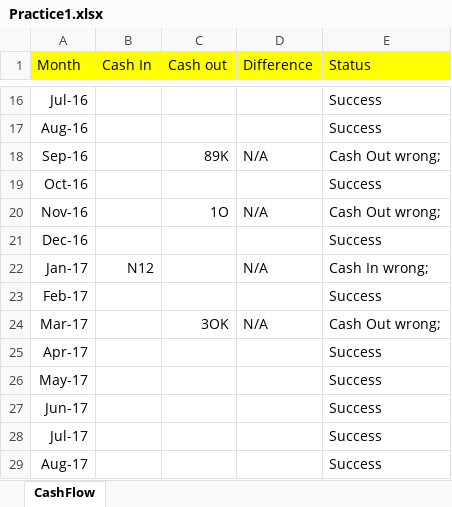
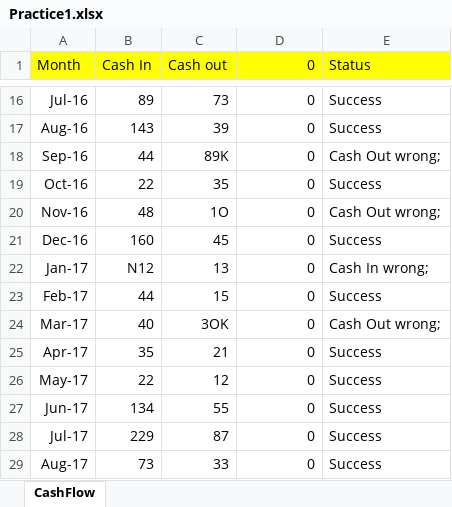
Before and after one commit to KroLik99/UiPathExceptionHandlingTryCatch, an Excel workbook: Practice1.xlsx, sheet CashFlow, drawn as a sheet; only a part is shown, gaps mark what is left out; values as stored, in another font and other column widths than the file's, no borders; the diff covers the shown part only; the diff names each change by its address in the sheet, - before the commit and + after, or states it on an @@ line.

```diff
--- a/Practice1.xlsx (sheet CashFlow)
+++ b/Practice1.xlsx (sheet CashFlow)
-D1: Difference
+D1: 0
-B16 (Cash In): (empty)
+B16 (Cash In): 89
-C16 (Cash out): (empty)
+C16 (Cash out): 73
-D16:D17 (0): (empty)
+D16:D17 (0): 0
-B17 (Cash In): (empty)
+B17 (Cash In): 143
-C17 (Cash out): (empty)
+C17 (Cash out): 39
-B18 (Cash In): (empty)
+B18 (Cash In): 44
-D18 (0): N/A
+D18 (0): 0
-B19 (Cash In): (empty)
+B19 (Cash In): 22
-C19 (Cash out): (empty)
+C19 (Cash out): 35
-D19 (0): (empty)
+D19 (0): 0
-B20 (Cash In): (empty)
+B20 (Cash In): 48
-D20 (0): N/A
+D20 (0): 0
-B21 (Cash In): (empty)
+B21 (Cash In): 160
-C21 (Cash out): (empty)
+C21 (Cash out): 45
-D21 (0): (empty)
+D21 (0): 0
-C22 (Cash out): (empty)
+C22 (Cash out): 13
-D22 (0): N/A
+D22 (0): 0
-B23 (Cash In): (empty)
+B23 (Cash In): 44
-C23 (Cash out): (empty)
+C23 (Cash out): 15
-D23 (0): (empty)
+D23 (0): 0
-B24 (Cash In): (empty)
+B24 (Cash In): 40
-D24 (0): N/A
+D24 (0): 0
-B25 (Cash In): (empty)
+B25 (Cash In): 35
-C25 (Cash out): (empty)
+C25 (Cash out): 21
-D25:D29 (0): (empty)
+D25:D29 (0): 0
-B26 (Cash In): (empty)
+B26 (Cash In): 22
-C26 (Cash out): (empty)
+C26 (Cash out): 12
-B27 (Cash In): (empty)
+B27 (Cash In): 134
-C27 (Cash out): (empty)
+C27 (Cash out): 55
-B28 (Cash In): (empty)
+B28 (Cash In): 229
-C28 (Cash out): (empty)
+C28 (Cash out): 87
-B29 (Cash In): (empty)
+B29 (Cash In): 73
-C29 (Cash out): (empty)
+C29 (Cash out): 33
```
Also changed, not shown: 91 edited cells elsewhere in this sheet, 4 other files.
